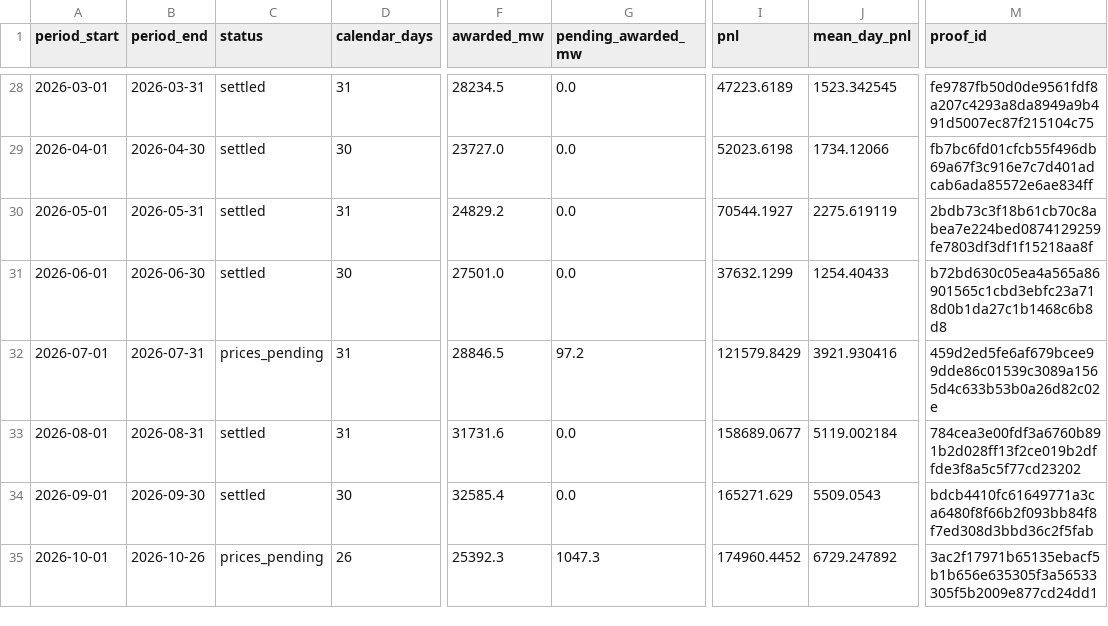
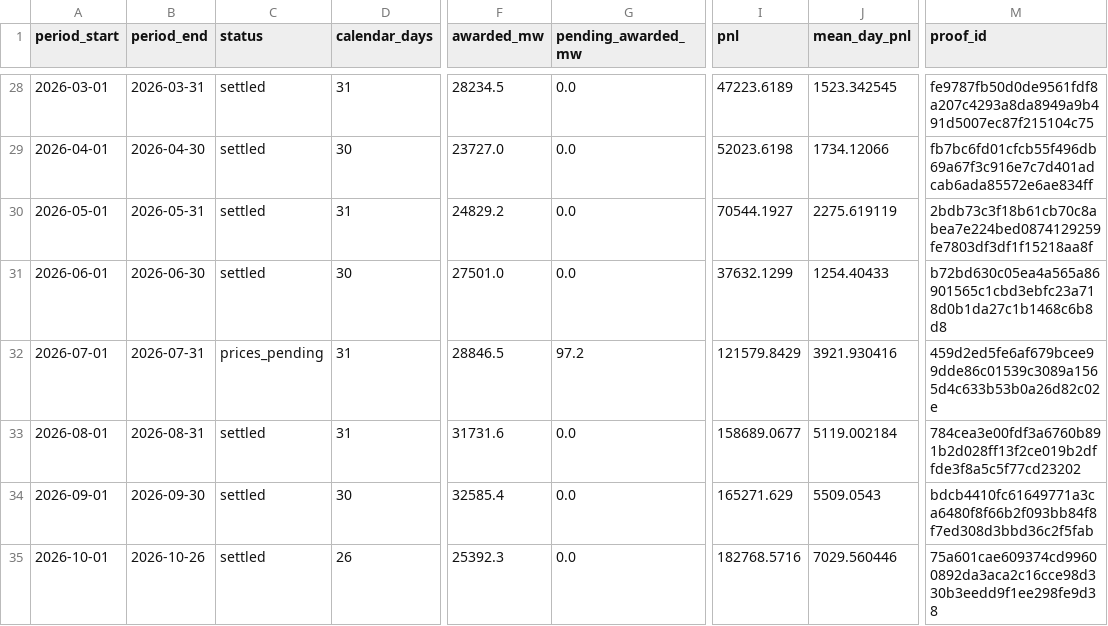
Before and after one commit to jameskim247/ptp-track-record, a CSV file: data/pairs-100/monthly.csv, drawn as a sheet; only a part is shown, gaps mark what is left out; the diff names each change by its address in the sheet, - before the commit and + after, or states it on an @@ line.

```diff
--- a/data/pairs-100/monthly.csv
+++ b/data/pairs-100/monthly.csv
-C35 (status): prices_pending
+C35 (status): settled
-G35 (pending_awarded_mw): 1047.3
+G35 (pending_awarded_mw): 0.0
-I35 (pnl): 174960.4452
+I35 (pnl): 182768.5716
-J35 (mean_day_pnl): 6729.247892
+J35 (mean_day_pnl): 7029.560446
-M35 (proof_id): 3ac2f17971b65135ebacf5b1b656e635305f3a56533305f5b2009e877cd24dd1
+M35 (proof_id): 75a601cae609374cd99600892da3aca2c16cce98d330b3eedd9f1ee298fe9d38
```
Also changed, not shown: data/pairs-100/daily.csv, data/pairs-100/weekly.csv, 12 other files.
